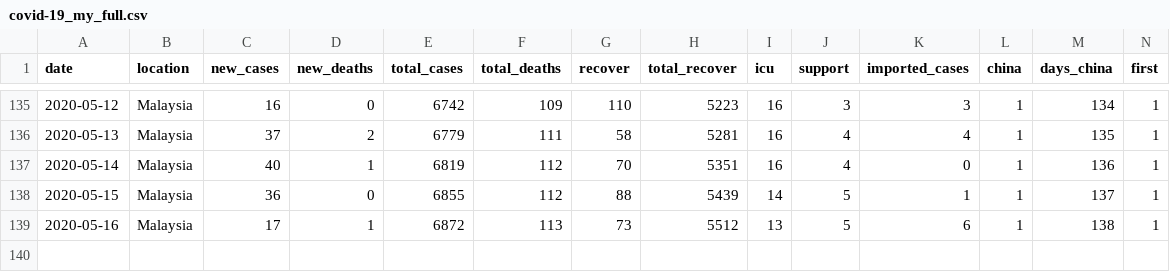
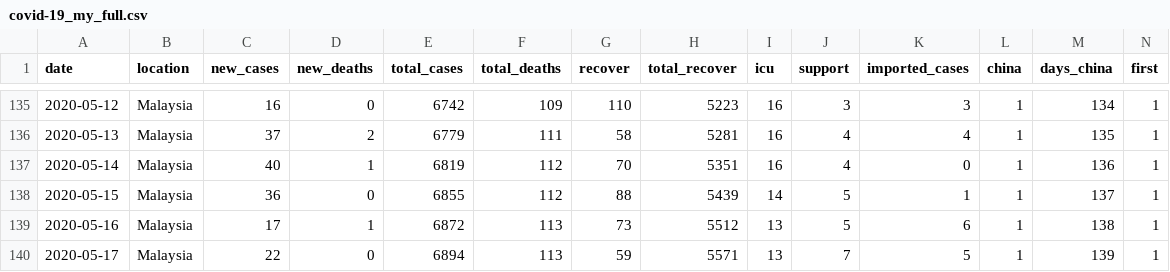
Before and after one commit to wnarifin/covid-19-malaysia, a CSV file: covid-19_my_full.csv, drawn as a sheet; only a part is shown, gaps mark what is left out; rows hold the shown columns only; the diff names each change by its address in the sheet, - before the commit and + after, or states it on an @@ line.

```diff
--- a/covid-19_my_full.csv
+++ b/covid-19_my_full.csv
+row 140: 2020-05-17 | Malaysia | 22 | 0 | 6894 | 113 | 59 | 5571 | 13 | 7 | 5 | 1 | 139 | 1
```
Also changed, not shown: covid-19_my.csv, covid-19_my_state.csv, 2 other files.
